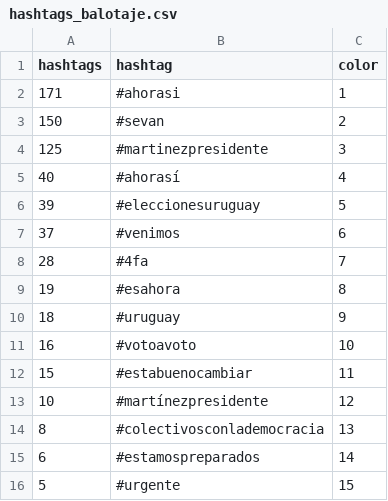
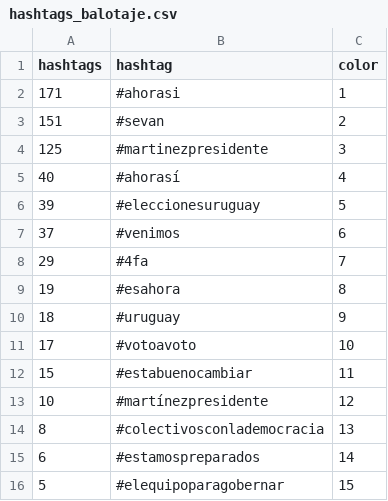
Before and after one commit to verdierdiego/analisis-sentimientos, a CSV file: balotaje/Actualizacion_Graficos/hashtags_balotaje.csv, drawn as a sheet.

```diff
--- a/balotaje/Actualizacion_Graficos/hashtags_balotaje.csv
+++ b/balotaje/Actualizacion_Graficos/hashtags_balotaje.csv
@@ -2,3 +2,3 @@ hashtags,hashtag,color
 171,#ahorasi,1
-150,#sevan,2
+151,#sevan,2
 125,#martinezpresidente,3
@@ -7,6 +7,6 @@ hashtags,hashtag,color
 37,#venimos,6
-28,#4fa,7
+29,#4fa,7
 19,#esahora,8
 18,#uruguay,9
-16,#votoavoto,10
+17,#votoavoto,10
 15,#estabuenocambiar,11
@@ -15,2 +15,2 @@ hashtags,hashtag,color
 6,#estamospreparados,14
-5,#urgente,15
+5,#elequipoparagobernar,15
```
Also changed, not shown: balotaje/Actualizacion_Graficos/menciones_balotaje.csv, 7 other files.
